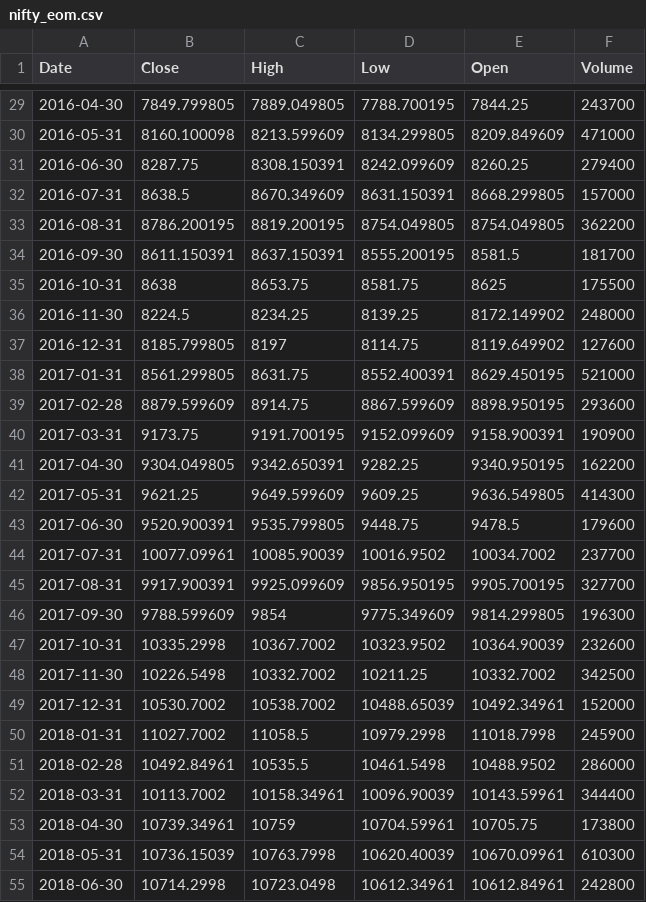
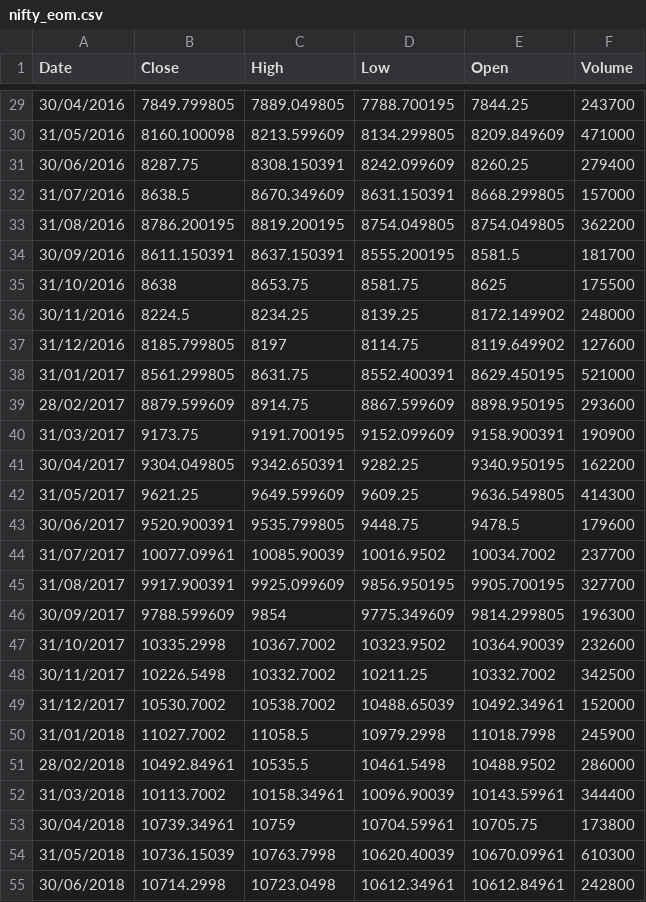
Before and after one commit to TheProfitPilgrim/MF_research_app, a CSV file: Data/Input/nifty_eom.csv, drawn as a sheet; only a part is shown, gaps mark what is left out; the diff covers the shown part only.

```diff
--- a/Data/Input/nifty_eom.csv
+++ b/Data/Input/nifty_eom.csv
@@ -29,27 +29,27 @@ Date,Close,High,Low,Open,Volume
-2016-04-30,7849.799805,7889.049805,7788.700195,7844.25,243700
-2016-05-31,8160.100098,8213.599609,8134.299805,8209.849609,471000
-2016-06-30,8287.75,8308.150391,8242.099609,8260.25,279400
-2016-07-31,8638.5,8670.349609,8631.150391,8668.299805,157000
-2016-08-31,8786.200195,8819.200195,8754.049805,8754.049805,362200
-2016-09-30,8611.150391,8637.150391,8555.200195,8581.5,181700
-2016-10-31,8638,8653.75,8581.75,8625,175500
-2016-11-30,8224.5,8234.25,8139.25,8172.149902,248000
-2016-12-31,8185.799805,8197,8114.75,8119.649902,127600
-2017-01-31,8561.299805,8631.75,8552.400391,8629.450195,521000
-2017-02-28,8879.599609,8914.75,8867.599609,8898.950195,293600
-2017-03-31,9173.75,9191.700195,9152.099609,9158.900391,190900
-2017-04-30,9304.049805,9342.650391,9282.25,9340.950195,162200
-2017-05-31,9621.25,9649.599609,9609.25,9636.549805,414300
-2017-06-30,9520.900391,9535.799805,9448.75,9478.5,179600
-2017-07-31,10077.09961,10085.90039,10016.9502,10034.7002,237700
-2017-08-31,9917.900391,9925.099609,9856.950195,9905.700195,327700
-2017-09-30,9788.599609,9854,9775.349609,9814.299805,196300
-2017-10-31,10335.2998,10367.7002,10323.9502,10364.90039,232600
-2017-11-30,10226.5498,10332.7002,10211.25,10332.7002,342500
-2017-12-31,10530.7002,10538.7002,10488.65039,10492.34961,152000
-2018-01-31,11027.7002,11058.5,10979.2998,11018.7998,245900
-2018-02-28,10492.84961,10535.5,10461.5498,10488.9502,286000
-2018-03-31,10113.7002,10158.34961,10096.90039,10143.59961,344400
-2018-04-30,10739.34961,10759,10704.59961,10705.75,173800
-2018-05-31,10736.15039,10763.7998,10620.40039,10670.09961,610300
-2018-06-30,10714.2998,10723.0498,10612.34961,10612.84961,242800
+30/04/2016,7849.799805,7889.049805,7788.700195,7844.25,243700
+31/05/2016,8160.100098,8213.599609,8134.299805,8209.849609,471000
+30/06/2016,8287.75,8308.150391,8242.099609,8260.25,279400
+31/07/2016,8638.5,8670.349609,8631.150391,8668.299805,157000
+31/08/2016,8786.200195,8819.200195,8754.049805,8754.049805,362200
+30/09/2016,8611.150391,8637.150391,8555.200195,8581.5,181700
+31/10/2016,8638,8653.75,8581.75,8625,175500
+30/11/2016,8224.5,8234.25,8139.25,8172.149902,248000
+31/12/2016,8185.799805,8197,8114.75,8119.649902,127600
+31/01/2017,8561.299805,8631.75,8552.400391,8629.450195,521000
+28/02/2017,8879.599609,8914.75,8867.599609,8898.950195,293600
+31/03/2017,9173.75,9191.700195,9152.099609,9158.900391,190900
+30/04/2017,9304.049805,9342.650391,9282.25,9340.950195,162200
+31/05/2017,9621.25,9649.599609,9609.25,9636.549805,414300
+30/06/2017,9520.900391,9535.799805,9448.75,9478.5,179600
+31/07/2017,10077.09961,10085.90039,10016.9502,10034.7002,237700
+31/08/2017,9917.900391,9925.099609,9856.950195,9905.700195,327700
+30/09/2017,9788.599609,9854,9775.349609,9814.299805,196300
+31/10/2017,10335.2998,10367.7002,10323.9502,10364.90039,232600
+30/11/2017,10226.5498,10332.7002,10211.25,10332.7002,342500
+31/12/2017,10530.7002,10538.7002,10488.65039,10492.34961,152000
+31/01/2018,11027.7002,11058.5,10979.2998,11018.7998,245900
+28/02/2018,10492.84961,10535.5,10461.5498,10488.9502,286000
+31/03/2018,10113.7002,10158.34961,10096.90039,10143.59961,344400
+30/04/2018,10739.34961,10759,10704.59961,10705.75,173800
+31/05/2018,10736.15039,10763.7998,10620.40039,10670.09961,610300
+30/06/2018,10714.2998,10723.0498,10612.34961,10612.84961,242800
```
Also changed, not shown: 105 edited cells elsewhere in this file, 11 other files.
